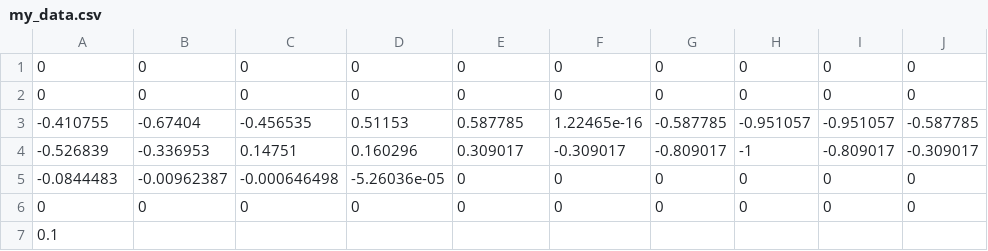
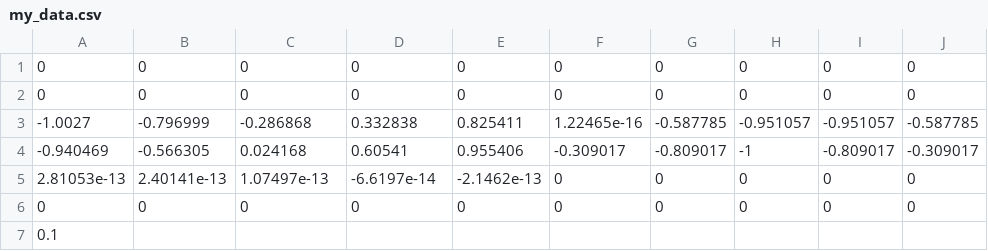
Before and after one commit to Sturmannn/Particle-in-Cell_-PiC-, a CSV file: input_for_graphs/my_data.csv, drawn as a sheet.

```diff
--- a/input_for_graphs/my_data.csv
+++ b/input_for_graphs/my_data.csv
@@ -2,5 +2,5 @@
 0;0;0;0;0;0;0;0;0;0
--0.410755;-0.67404;-0.456535;0.51153;0.587785;1.22465e-16;-0.587785;-0.951057;-0.951057;-0.587785
--0.526839;-0.336953;0.14751;0.160296;0.309017;-0.309017;-0.809017;-1;-0.809017;-0.309017
--0.0844483;-0.00962387;-0.000646498;-5.26036e-05;0;0;0;0;0;0
+-1.0027;-0.796999;-0.286868;0.332838;0.825411;1.22465e-16;-0.587785;-0.951057;-0.951057;-0.587785
+-0.940469;-0.566305;0.024168;0.60541;0.955406;-0.309017;-0.809017;-1;-0.809017;-0.309017
+2.81053e-13;2.40141e-13;1.07497e-13;-6.6197e-14;-2.1462e-13;0;0;0;0;0
 0;0;0;0;0;0;0;0;0;0
```
Also changed, not shown: 1 other file.
